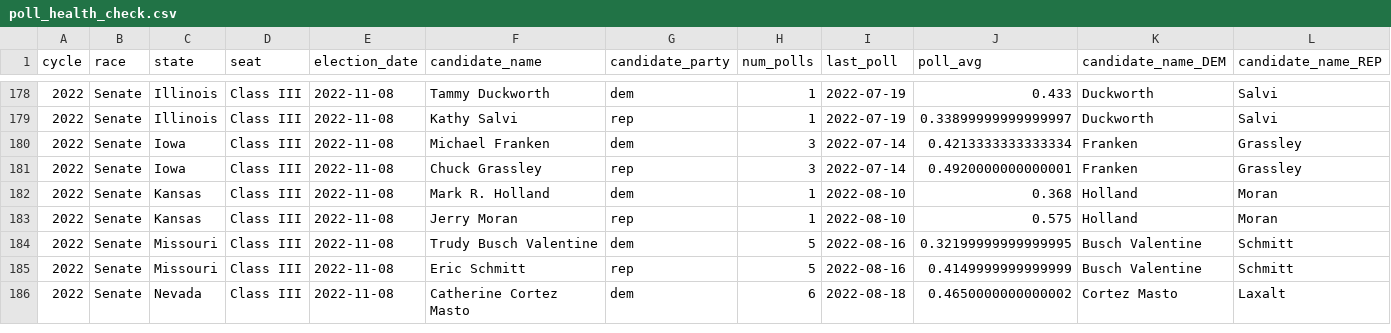
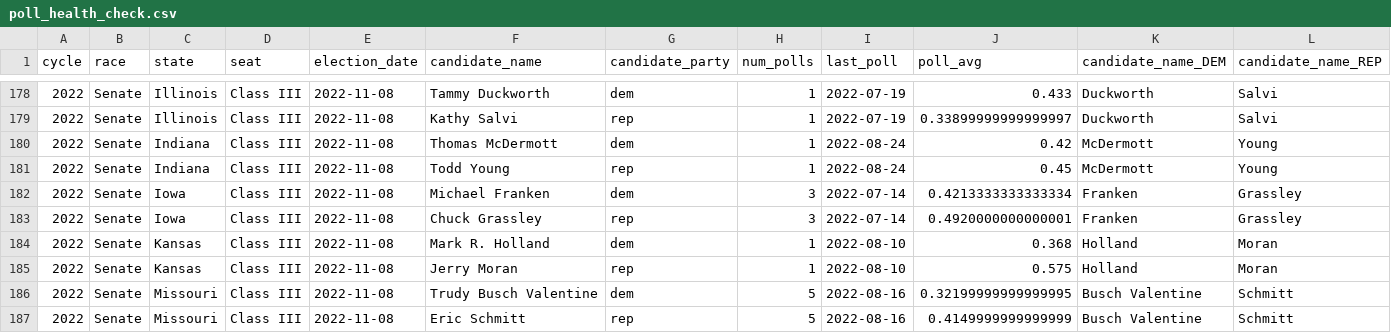
Before and after one commit to markjrieke/2022-midterm-forecasts, a CSV file: models/poll_health_check.csv, drawn as a sheet; only a part is shown, gaps mark what is left out; the shorter side is filled out with more unchanged rows; rows hold the shown columns only; the diff names each change by its address in the sheet, - before the commit and + after, or states it on an @@ line.

```diff
--- a/models/poll_health_check.csv
+++ b/models/poll_health_check.csv
+row 180: 2022 | Senate | Indiana | Class III | 2022-11-08 | Thomas McDermott | dem | 1 | 2022-08-24 | 0.42 | McDermott | Young
+row 181: 2022 | Senate | Indiana | Class III | 2022-11-08 | Todd Young | rep | 1 | 2022-08-24 | 0.45 | McDermott | Young
```
Also changed, not shown: models/outputs/current_house_distribution.csv, models/outputs/current_senate_distribution.csv, 4 other files.
